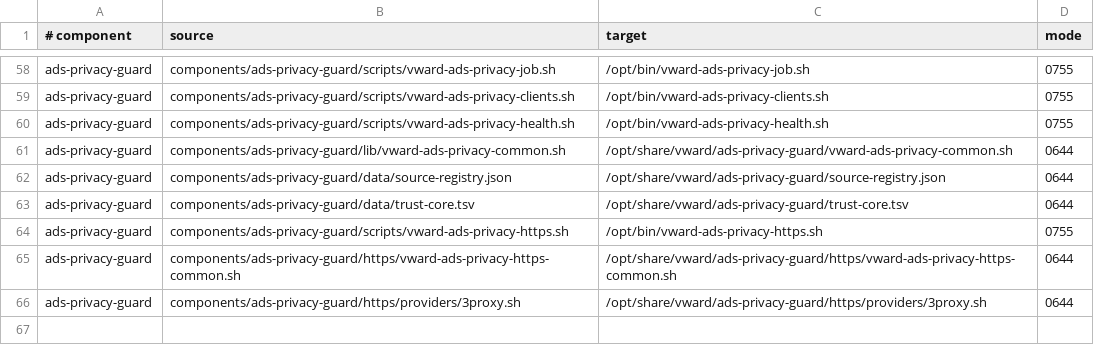
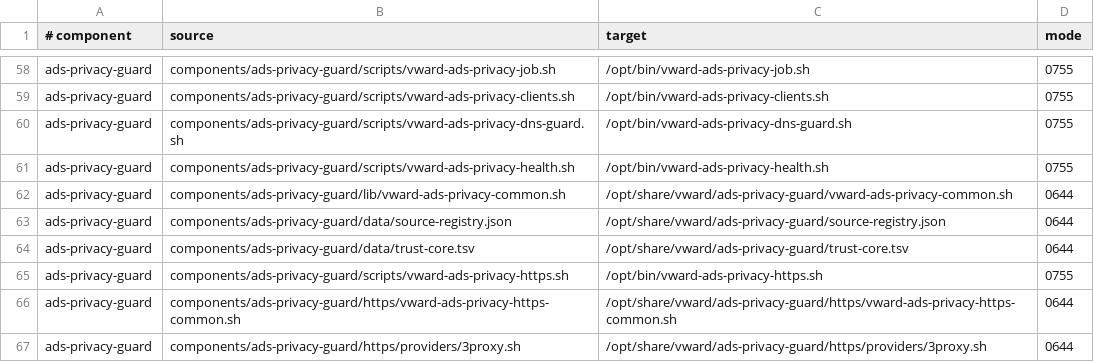
Before and after one commit to Ziegfe1d/VWARD, a TSV file: config/components/package-map.tsv, drawn as a sheet; only a part is shown, gaps mark what is left out; the diff names each change by its address in the sheet, - before the commit and + after, or states it on an @@ line.

```diff
--- a/config/components/package-map.tsv
+++ b/config/components/package-map.tsv
+row 60: ads-privacy-guard | components/ads-privacy-guard/scripts/vward-ads-privacy-dns-guard.sh | /opt/bin/vward-ads-privacy-dns-guard.sh | 0755
```
Also changed, not shown: 12 other files.
